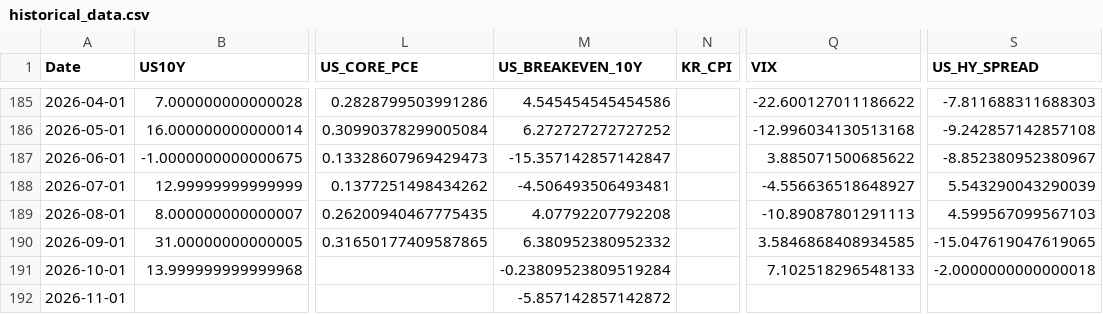
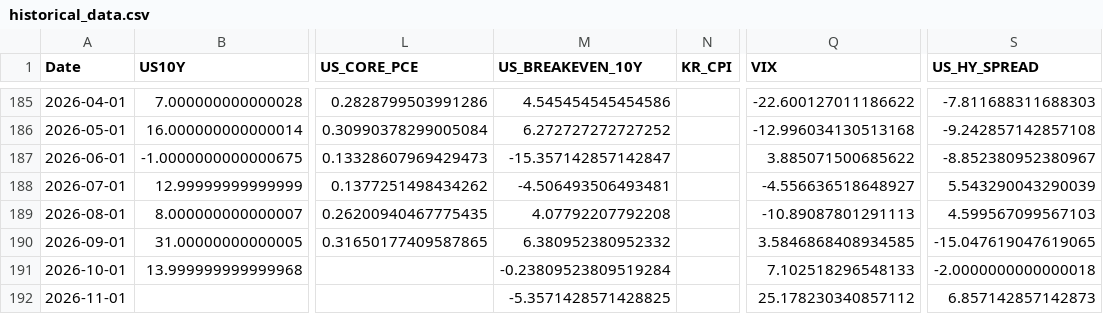
Before and after one commit to mia2628/portfolio_intelligence, a CSV file: data/historical/historical_data.csv, drawn as a sheet; only a part is shown, gaps mark what is left out; the diff names each change by its address in the sheet, - before the commit and + after, or states it on an @@ line.

```diff
--- a/data/historical/historical_data.csv
+++ b/data/historical/historical_data.csv
-M192 (US_BREAKEVEN_10Y): -5.857142857142872
+M192 (US_BREAKEVEN_10Y): -5.3571428571428825
-Q192 (VIX): (empty)
+Q192 (VIX): 25.178230340857112
-S192 (US_HY_SPREAD): (empty)
+S192 (US_HY_SPREAD): 6.857142857142873
```
Also changed, not shown: data/step03_results.csv, outputs/step05/risk_details.csv, 10 other files.
